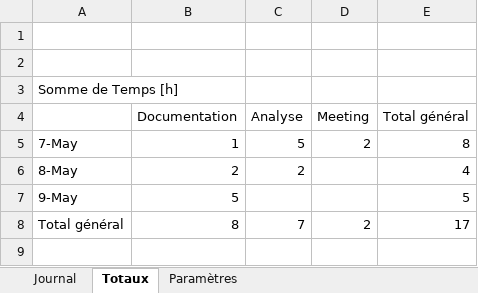
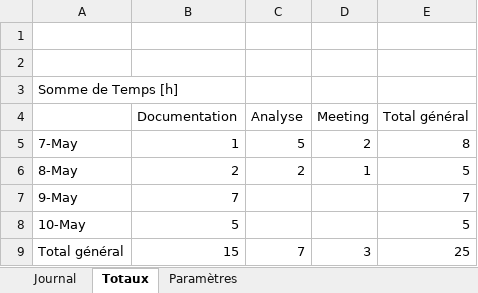
Before and after one commit to CPNV-ES/Joutes-2018, an Excel workbook: docs/2019 - TPI Niels/Journal de travail.xlsm, sheet Totaux, drawn as a sheet; values as stored, in another font and other column widths than the file's, no borders; addresses are those after the commit; the diff names each change by its address in the sheet, - before the commit and + after, or states it on an @@ line.

```diff
--- a/docs/2019 - TPI Niels/Journal de travail.xlsm (sheet Totaux)
+++ b/docs/2019 - TPI Niels/Journal de travail.xlsm (sheet Totaux)
-D6 (Meeting): (empty)
+D6 (Meeting): 1
-E6 (Total général): 4
+E6 (Total général): 5
+row 7: 9-May | 7 |  |  | 7
-A8: 9-May
+A8: 10-May
-B9 (Documentation): 8
+B9 (Documentation): 15
-D9 (Meeting): 2
+D9 (Meeting): 3
-E9 (Total général): 17
+E9 (Total général): 25
```
Also changed, not shown: sheet Journal, 6 other files.
